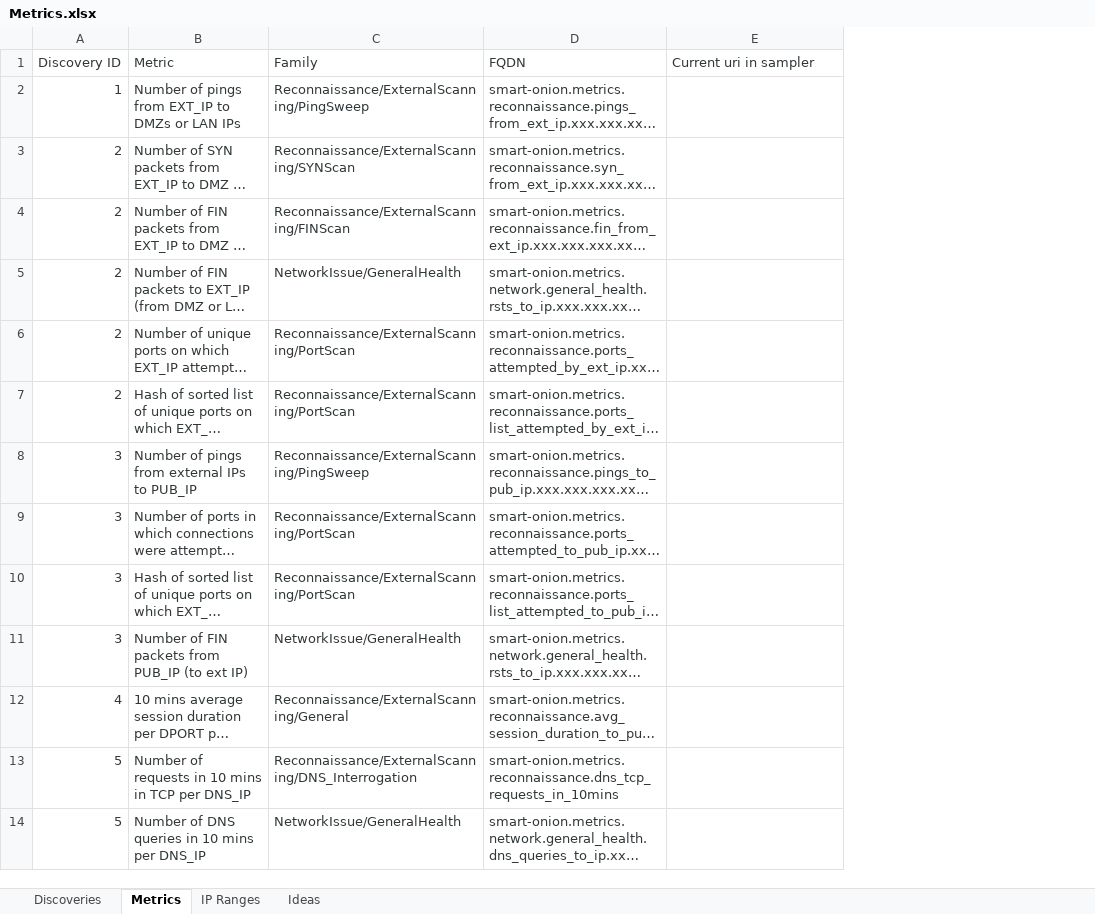
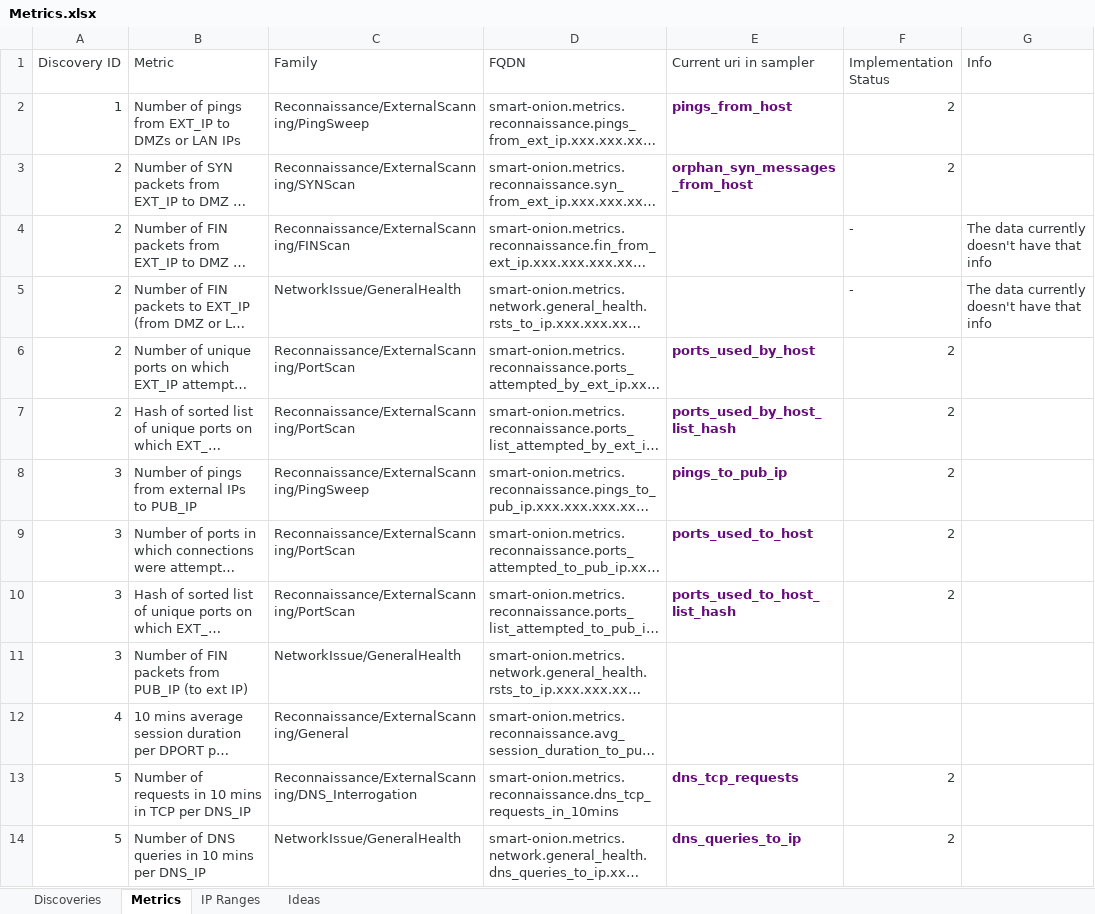
Before and after one commit to Smart-Onion-Project/smart-onion, an Excel workbook: docs/Metrics.xlsx, sheet Metrics, drawn as a sheet; only a part is shown; long unchanged cells end in …; values as stored, in another font and other column widths than the file's, no borders; the diff covers the shown part only; the diff names each change by its address in the sheet, - before the commit and + after, or states it on an @@ line.

Commit message:
Added documents with more info

```diff
--- a/docs/Metrics.xlsx (sheet Metrics)
+++ b/docs/Metrics.xlsx (sheet Metrics)
+column F (Implementation Status), rows 2-14: 2 | 2 | - | - | 2 | 2 | 2 | 2 | 2 |  |  | 2 | 2
+column G (Info), rows 4-5: The data currently doesn't have that info | The data currently doesn't have that info
-E2 (Current uri in sampler): (empty)
+E2 (Current uri in sampler): pings_from_host
-E3 (Current uri in sampler): (empty)
+E3 (Current uri in sampler): orphan_syn_messages_from_host
-E6 (Current uri in sampler): (empty)
+E6 (Current uri in sampler): ports_used_by_host
-E7 (Current uri in sampler): (empty)
+E7 (Current uri in sampler): ports_used_by_host_list_hash
-E8 (Current uri in sampler): (empty)
+E8 (Current uri in sampler): pings_to_pub_ip
-E9 (Current uri in sampler): (empty)
+E9 (Current uri in sampler): ports_used_to_host
-E10 (Current uri in sampler): (empty)
+E10 (Current uri in sampler): ports_used_to_host_list_hash
-E13 (Current uri in sampler): (empty)
+E13 (Current uri in sampler): dns_tcp_requests
-E14 (Current uri in sampler): (empty)
+E14 (Current uri in sampler): dns_queries_to_ip
```
Also changed, not shown: 1 added row and 10 edited cells elsewhere in this sheet, sheet Discoveries, 9 other files.
